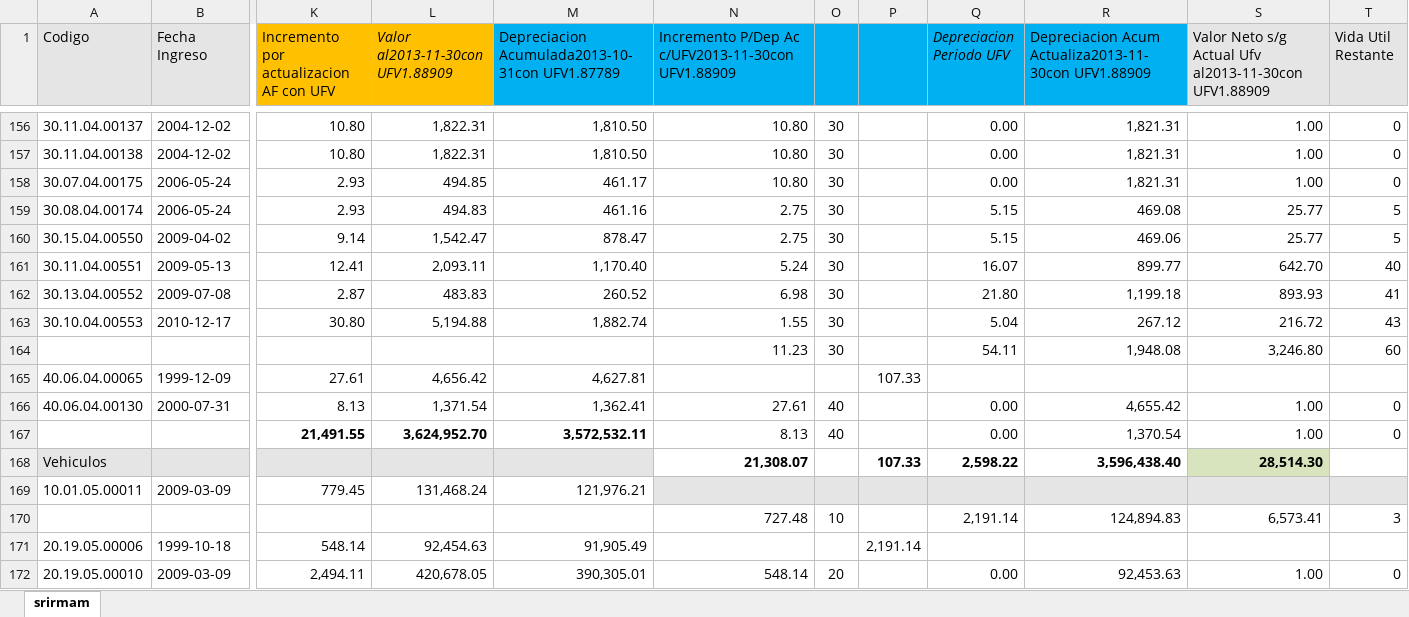
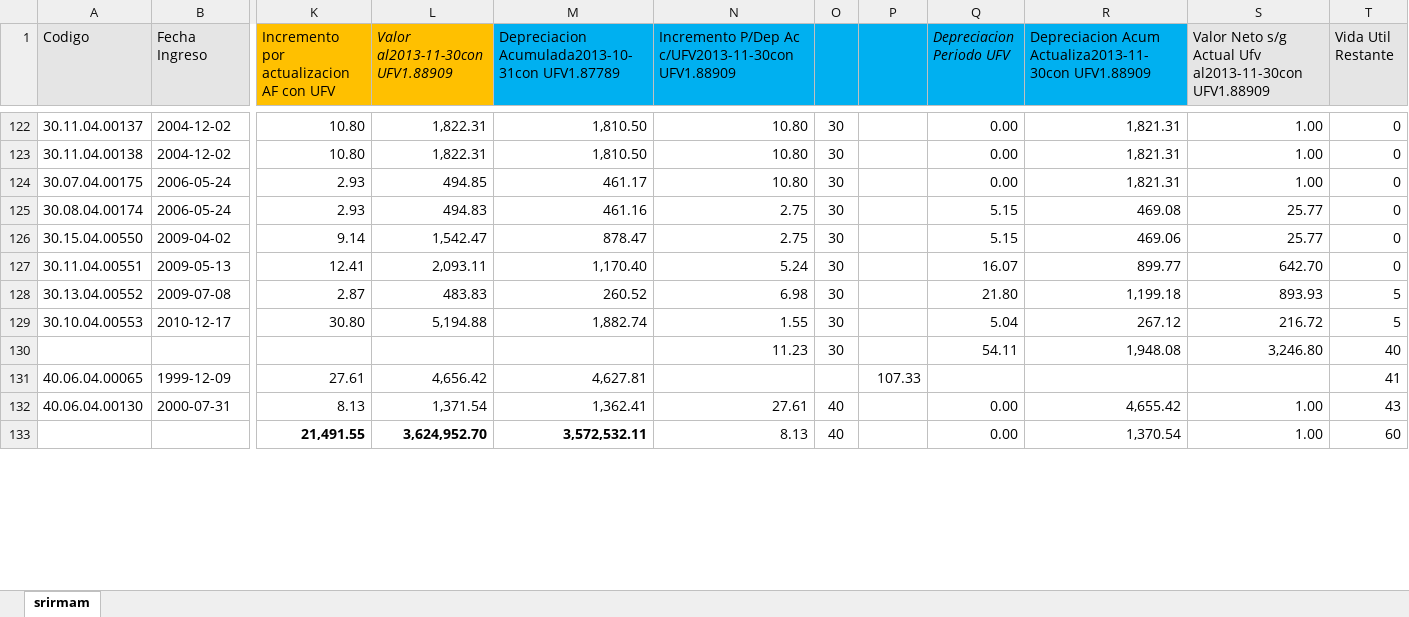
Before and after one commit to JoeIT/iventory, an Excel workbook: script/af gastos 2013 11 - Copy.xlsx, sheet srirmam, drawn as a sheet; only a part is shown, gaps mark what is left out; values as stored, in another font and other column widths than the file's, no borders; removed rows and columns are numbered as before the commit, all else as after; rows hold the shown columns only; the diff covers the shown part only; the diff names each change by its address in the sheet, - before the commit and + after, or states it on an @@ line.

```diff
--- a/script/af gastos 2013 11 - Copy.xlsx (sheet srirmam)
+++ b/script/af gastos 2013 11 - Copy.xlsx (sheet srirmam)
-T125:T126 (Vida Util Restante): 5
+T125:T126 (Vida Util Restante): 0
-T127 (Vida Util Restante): 40
+T127 (Vida Util Restante): 0
-T128 (Vida Util Restante): 41
+T128 (Vida Util Restante): 5
-T129 (Vida Util Restante): 43
+T129 (Vida Util Restante): 5
-T130 (Vida Util Restante): 60
+T130 (Vida Util Restante): 40
-T131 (Vida Util Restante): (empty)
+T131 (Vida Util Restante): 41
-T132 (Vida Util Restante): 0
+T132 (Vida Util Restante): 43
-T133 (Vida Util Restante): 0
+T133 (Vida Util Restante): 60
-row 168: Vehiculos |  |  |  |  | 21,308.07 |  | 107.33 | 2,598.22 | 3,596,438.40 | 28,514.30
-row 169: 10.01.05.00011 | 2009-03-09 | 779.45 | 131,468.24 | 121,976.21
-row 170:  |  |  |  |  | 727.48 | 10 |  | 2,191.14 | 124,894.83 | 6,573.41 | 3
-row 171: 20.19.05.00006 | 1999-10-18 | 548.14 | 92,454.63 | 91,905.49 |  |  | 2,191.14
-row 172: 20.19.05.00010 | 2009-03-09 | 2,494.11 | 420,678.05 | 390,305.01 | 548.14 | 20 |  | 0.00 | 92,453.63 | 1.00 | 0
```
Also changed, not shown: 51 removed rows, 90 edited cells, cell formats and merged cells elsewhere in this sheet, formulas that keep their value, script/af gastos 2013 11.xlsx, 1 other file.
